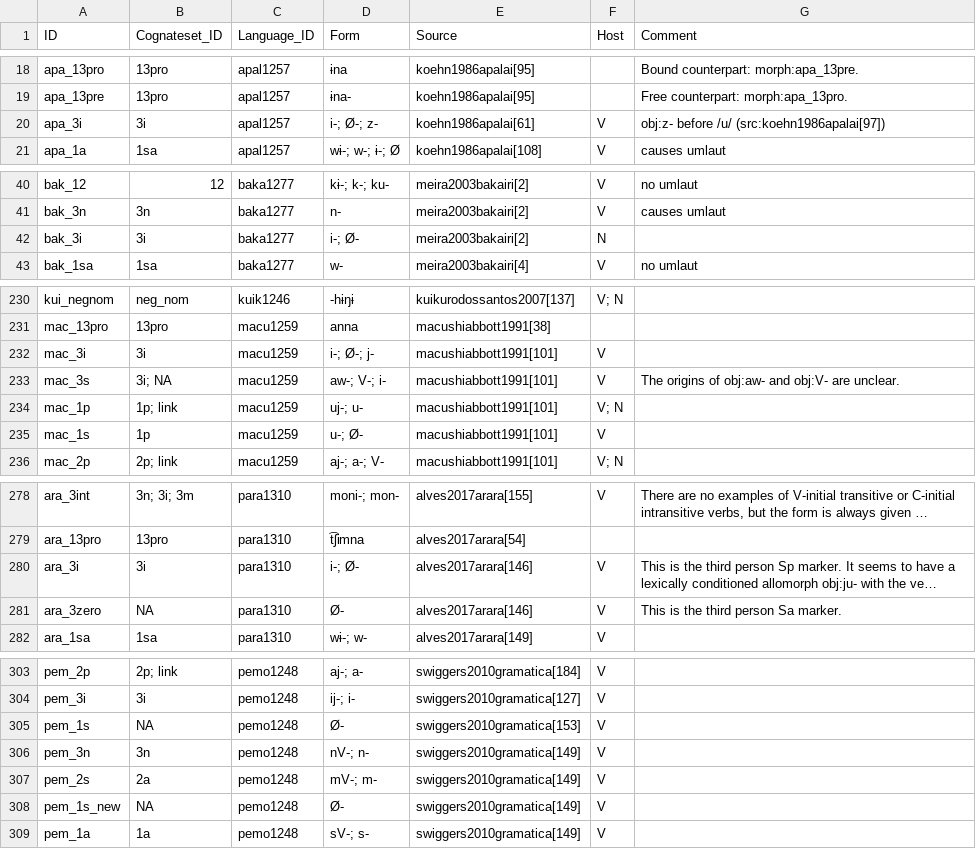
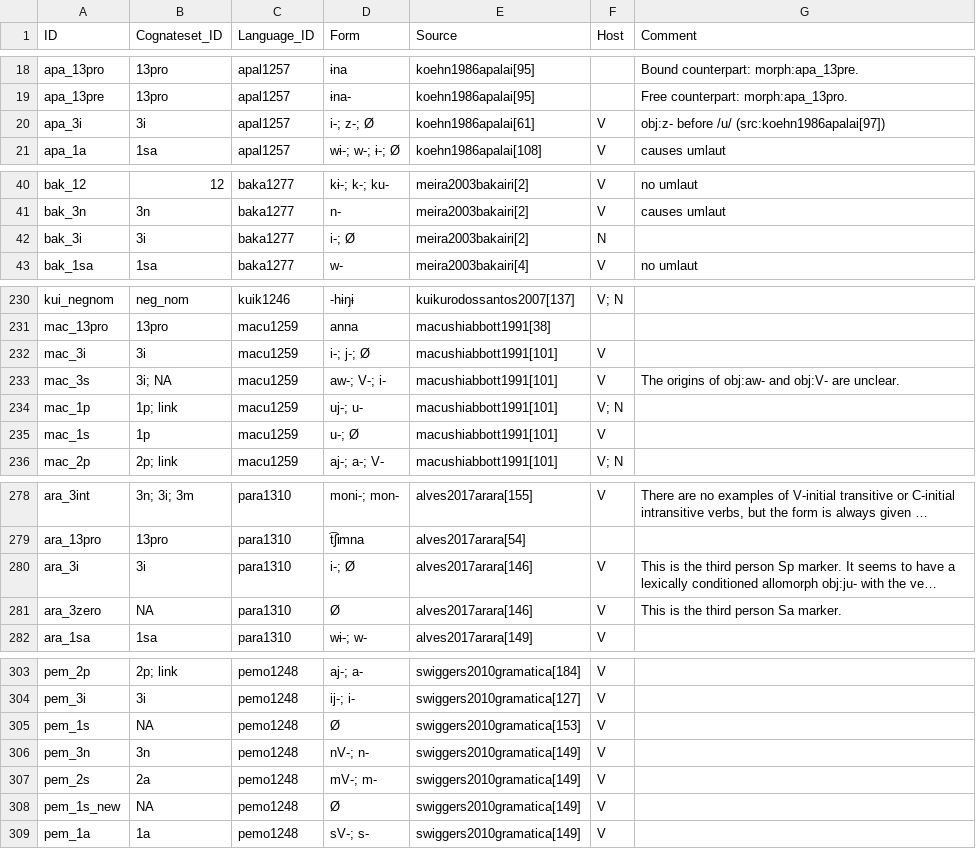
Before and after one commit to cldf-datasets/mattercariban, a CSV file: raw/cariban_morphemes.csv, drawn as a sheet; only a part is shown, gaps mark what is left out; long unchanged cells end in …; the diff covers the shown part only; the diff names each change by its address in the sheet, - before the commit and + after, or states it on an @@ line.

```diff
--- a/raw/cariban_morphemes.csv
+++ b/raw/cariban_morphemes.csv
-D20 (Form): i-; Ø-; z-
+D20 (Form): i-; z-; Ø
-D42 (Form): i-; Ø-
+D42 (Form): i-; Ø
-D232 (Form): i-; Ø-; j-
+D232 (Form): i-; j-; Ø
-D235 (Form): u-; Ø-
+D235 (Form): u-; Ø
-D280 (Form): i-; Ø-
+D280 (Form): i-; Ø
-D281 (Form): Ø-
+D281 (Form): Ø
-D305 (Form): Ø-
+D305 (Form): Ø
-D308 (Form): Ø-
+D308 (Form): Ø
```
Also changed, not shown: 19 edited cells elsewhere in this file, raw/cariban_examples.csv.
